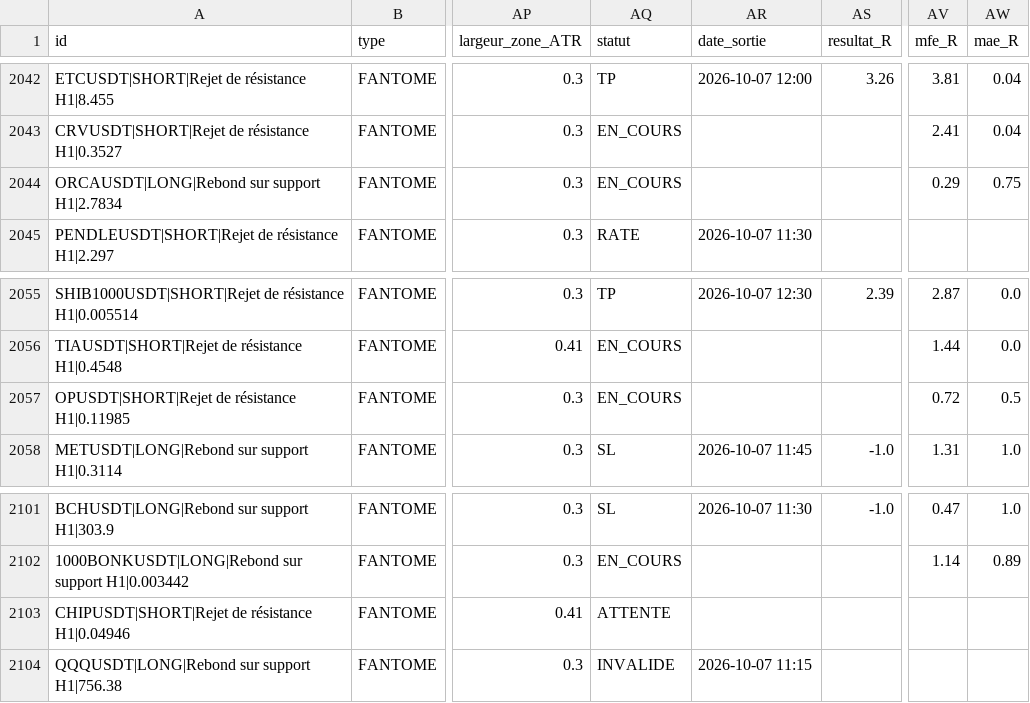
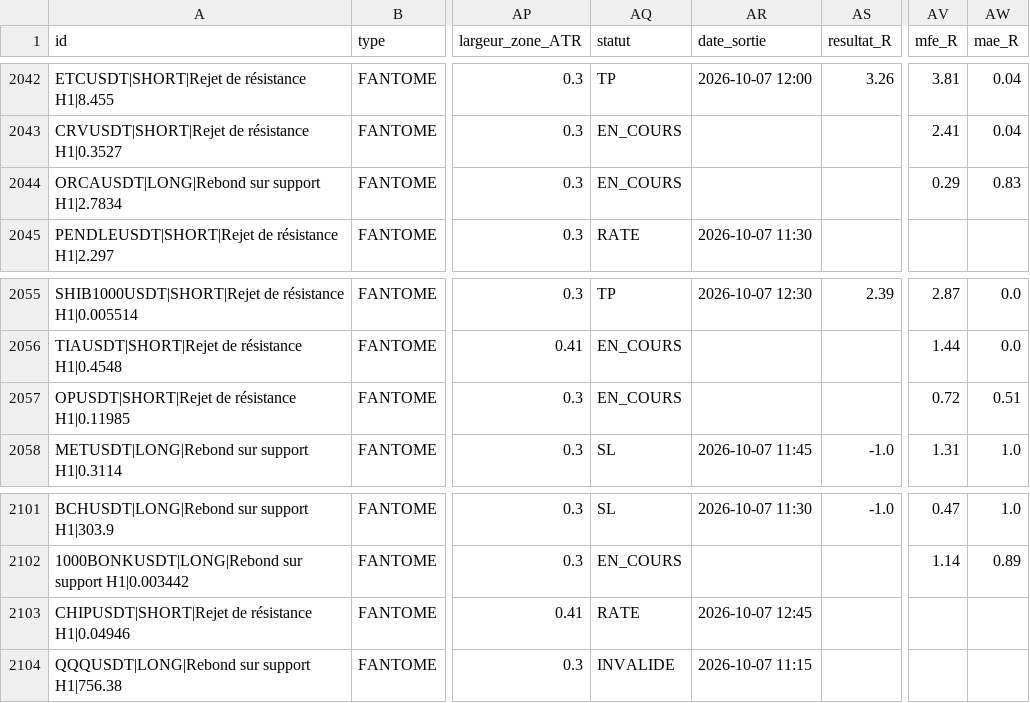
Before and after one commit to fraispropr-ship-it/crypto-pepite, a CSV file: journal_signaux.csv, drawn as a sheet; only a part is shown, gaps mark what is left out; the diff covers the shown part only; the diff names each change by its address in the sheet, - before the commit and + after, or states it on an @@ line.

```diff
--- a/journal_signaux.csv
+++ b/journal_signaux.csv
-AW2044 (mae_R): 0.75
+AW2044 (mae_R): 0.83
-AW2057 (mae_R): 0.5
+AW2057 (mae_R): 0.51
-AQ2103 (statut): ATTENTE
+AQ2103 (statut): RATE
-AR2103 (date_sortie): (empty)
+AR2103 (date_sortie): 2026-10-07 12:45
```
Also changed, not shown: 23 edited cells elsewhere in this file, 1 other file.
